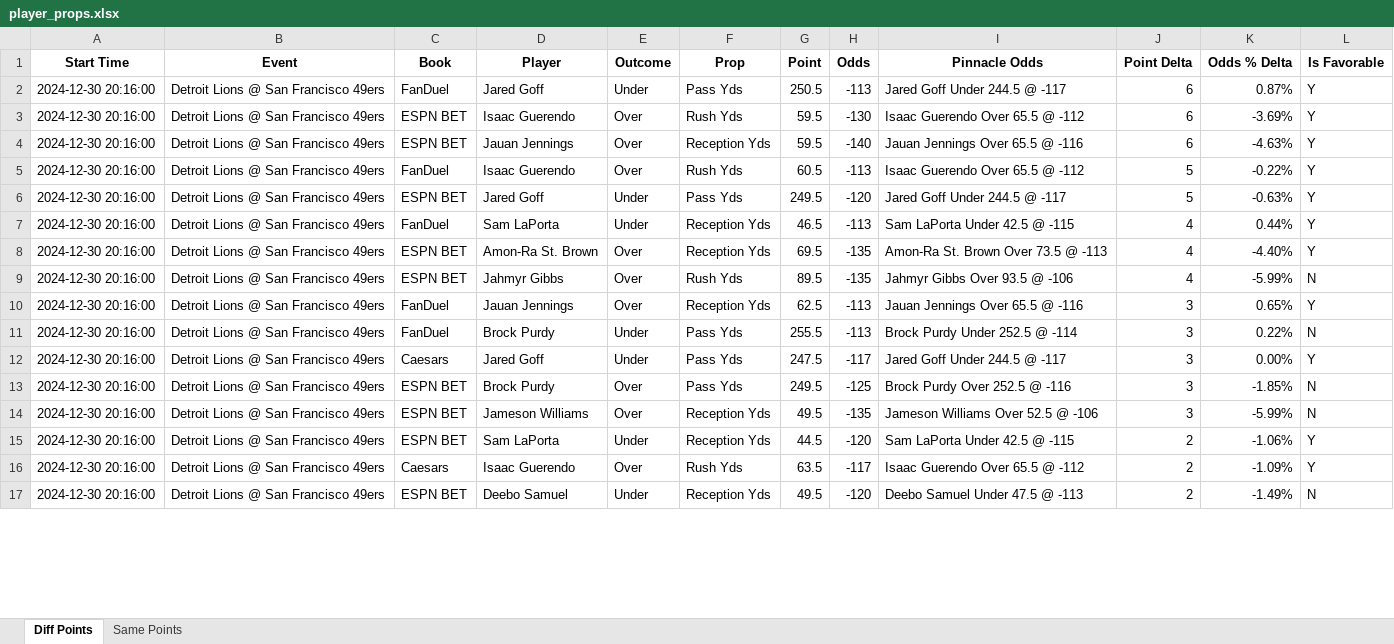
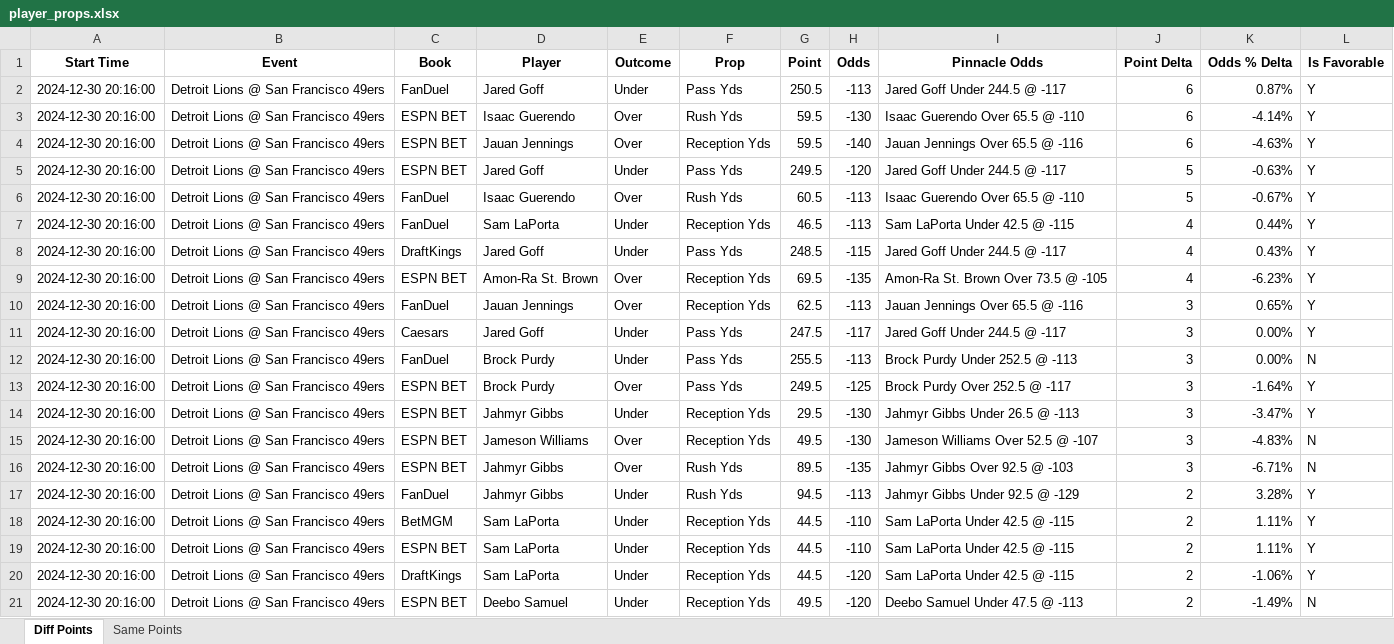
Before and after one commit to rahulShahCode/player-props-scraper, an Excel workbook: player_props.xlsx, sheet Diff Points, drawn as a sheet; only a part is shown; values as stored, in another font and other column widths than the file's, no borders; removed rows and columns are numbered as before the commit, all else as after; the diff covers the shown part only; the diff names each change by its address in the sheet, - before the commit and + after, or states it on an @@ line.

```diff
--- a/player_props.xlsx (sheet Diff Points)
+++ b/player_props.xlsx (sheet Diff Points)
-I3 (Pinnacle Odds): Isaac Guerendo Over 65.5 @ -112
+I3 (Pinnacle Odds): Isaac Guerendo Over 65.5 @ -110
-K3 (Odds % Delta): -3.69%
+K3 (Odds % Delta): -4.14%
-row 5: 2024-12-30 20:16:00 | Detroit Lions @ San Francisco 49ers | FanDuel | Isaac Guerendo | Over | Rush Yds | 60.5 | -113 | Isaac Guerendo Over 65.5 @ -112 | 5 | -0.22% | Y
+row 6: 2024-12-30 20:16:00 | Detroit Lions @ San Francisco 49ers | FanDuel | Isaac Guerendo | Over | Rush Yds | 60.5 | -113 | Isaac Guerendo Over 65.5 @ -110 | 5 | -0.67% | Y
+row 8: 2024-12-30 20:16:00 | Detroit Lions @ San Francisco 49ers | DraftKings | Jared Goff | Under | Pass Yds | 248.5 | -115 | Jared Goff Under 244.5 @ -117 | 4 | 0.43% | Y
-I9 (Pinnacle Odds): Amon-Ra St. Brown Over 73.5 @ -113
+I9 (Pinnacle Odds): Amon-Ra St. Brown Over 73.5 @ -105
-K9 (Odds % Delta): -4.40%
+K9 (Odds % Delta): -6.23%
-row 9: 2024-12-30 20:16:00 | Detroit Lions @ San Francisco 49ers | ESPN BET | Jahmyr Gibbs | Over | Rush Yds | 89.5 | -135 | Jahmyr Gibbs Over 93.5 @ -106 | 4 | -5.99% | N
-row 11: 2024-12-30 20:16:00 | Detroit Lions @ San Francisco 49ers | FanDuel | Brock Purdy | Under | Pass Yds | 255.5 | -113 | Brock Purdy Under 252.5 @ -114 | 3 | 0.22% | N
+row 12: 2024-12-30 20:16:00 | Detroit Lions @ San Francisco 49ers | FanDuel | Brock Purdy | Under | Pass Yds | 255.5 | -113 | Brock Purdy Under 252.5 @ -113 | 3 | 0.00% | N
-I13 (Pinnacle Odds): Brock Purdy Over 252.5 @ -116
+I13 (Pinnacle Odds): Brock Purdy Over 252.5 @ -117
-K13 (Odds % Delta): -1.85%
+K13 (Odds % Delta): -1.64%
-L13 (Is Favorable): N
+L13 (Is Favorable): Y
+row 14: 2024-12-30 20:16:00 | Detroit Lions @ San Francisco 49ers | ESPN BET | Jahmyr Gibbs | Under | Reception Yds | 29.5 | -130 | Jahmyr Gibbs Under 26.5 @ -113 | 3 | -3.47% | Y
-H15 (Odds): -135
+H15 (Odds): -130
-I15 (Pinnacle Odds): Jameson Williams Over 52.5 @ -106
+I15 (Pinnacle Odds): Jameson Williams Over 52.5 @ -107
-K15 (Odds % Delta): -5.99%
+K15 (Odds % Delta): -4.83%
+row 16: 2024-12-30 20:16:00 | Detroit Lions @ San Francisco 49ers | ESPN BET | Jahmyr Gibbs | Over | Rush Yds | 89.5 | -135 | Jahmyr Gibbs Over 92.5 @ -103 | 3 | -6.71% | N
+row 17: 2024-12-30 20:16:00 | Detroit Lions @ San Francisco 49ers | FanDuel | Jahmyr Gibbs | Under | Rush Yds | 94.5 | -113 | Jahmyr Gibbs Under 92.5 @ -129 | 2 | 3.28% | Y
+row 18: 2024-12-30 20:16:00 | Detroit Lions @ San Francisco 49ers | BetMGM | Sam LaPorta | Under | Reception Yds | 44.5 | -110 | Sam LaPorta Under 42.5 @ -115 | 2 | 1.11% | Y
-H19 (Odds): -120
+H19 (Odds): -110
-K19 (Odds % Delta): -1.06%
+K19 (Odds % Delta): 1.11%
-C20 (Book): Caesars
+C20 (Book): DraftKings
-D20 (Player): Isaac Guerendo
+D20 (Player): Sam LaPorta
-E20 (Outcome): Over
+E20 (Outcome): Under
-F20 (Prop): Rush Yds
+F20 (Prop): Reception Yds
-G20 (Point): 63.5
+G20 (Point): 44.5
-H20 (Odds): -117
+H20 (Odds): -120
-I20 (Pinnacle Odds): Isaac Guerendo Over 65.5 @ -112
+I20 (Pinnacle Odds): Sam LaPorta Under 42.5 @ -115
-K20 (Odds % Delta): -1.09%
+K20 (Odds % Delta): -1.06%
```
Also changed, not shown: 15 added rows, 8 removed rows and 67 edited cells elsewhere in this sheet, sheet Same Points, 2 other files.
